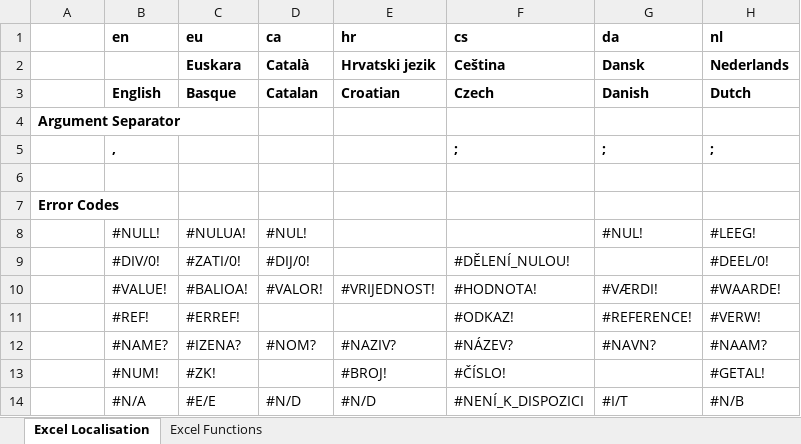
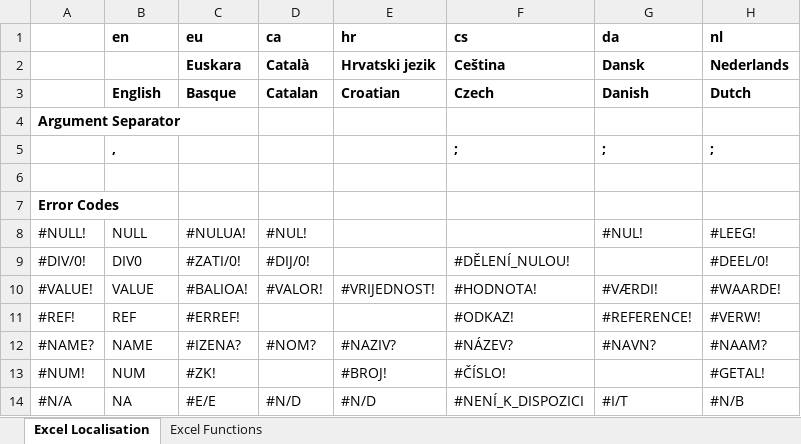
Before and after one commit to PhilpGreene/LibreOffice-Spreadsheet, an Excel workbook: src/PhpSpreadsheet/Calculation/locale/Translations.xlsx, sheet Excel Localisation, drawn as a sheet; only a part is shown; values as stored, in another font and other column widths than the file's, no borders; the diff names each change by its address in the sheet, - before the commit and + after, or states it on an @@ line.

```diff
--- a/src/PhpSpreadsheet/Calculation/locale/Translations.xlsx (sheet Excel Localisation)
+++ b/src/PhpSpreadsheet/Calculation/locale/Translations.xlsx (sheet Excel Localisation)
-A8: (empty)
+A8: #NULL!
-B8 (en): #NULL!
+B8 (en): NULL
-A9: (empty)
+A9: #DIV/0!
-B9 (en): #DIV/0!
+B9 (en): DIV0
-A10: (empty)
+A10: #VALUE!
-B10 (en): #VALUE!
+B10 (en): VALUE
-A11: (empty)
+A11: #REF!
-B11 (en): #REF!
+B11 (en): REF
-A12: (empty)
+A12: #NAME?
-B12 (en): #NAME?
+B12 (en): NAME
-A13: (empty)
+A13: #NUM!
-B13 (en): #NUM!
+B13 (en): NUM
-A14: (empty)
+A14: #N/A
-B14 (en): #N/A
+B14 (en): NA
```
Also changed, not shown: 17 other files.
